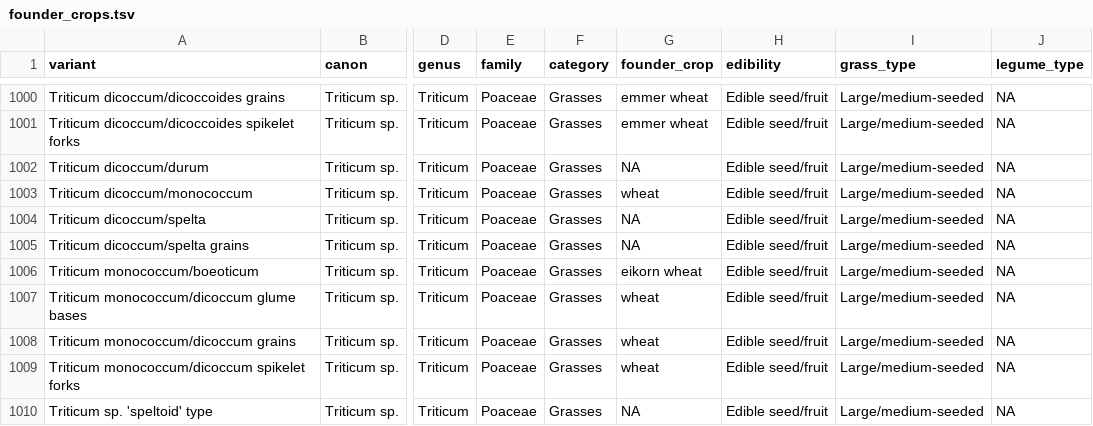
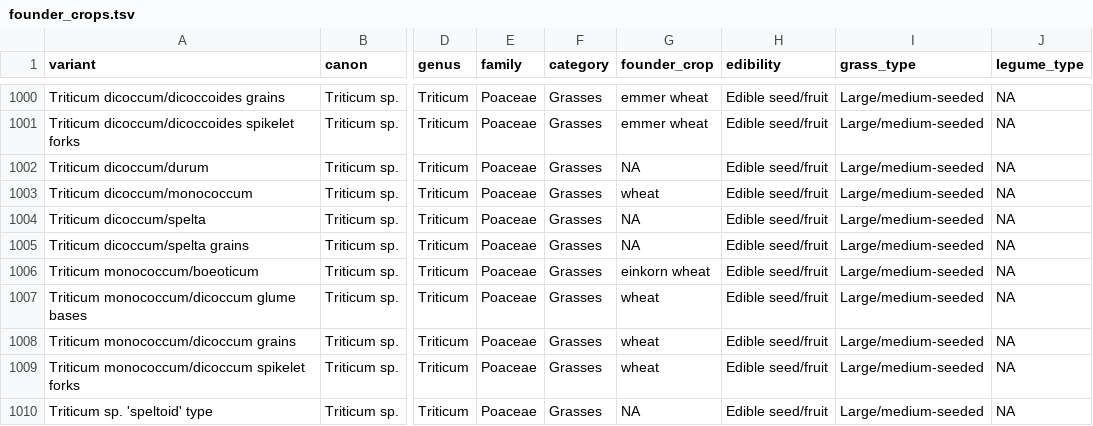
Before and after one commit to joeroe/SWAsiaNeolithicFounderCrops, a TSV file: analysis/data/raw_data/founder_crops.tsv, drawn as a sheet; only a part is shown, gaps mark what is left out; the diff names each change by its address in the sheet, - before the commit and + after, or states it on an @@ line.

Commit message:
Fix typo (eikorn/einkorn)

```diff
--- a/analysis/data/raw_data/founder_crops.tsv
+++ b/analysis/data/raw_data/founder_crops.tsv
-G1006 (founder_crop): eikorn wheat
+G1006 (founder_crop): einkorn wheat
```
